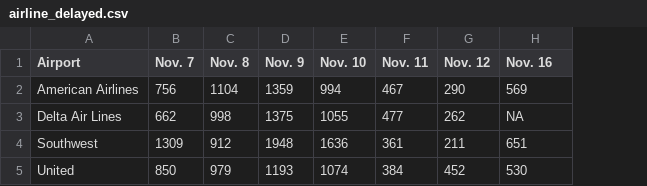
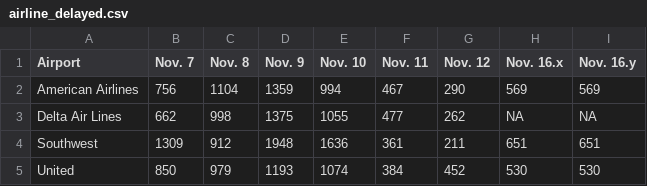
Before and after one commit to susiewebb/airline-delays, a CSV file: toupdate/airline_delayed.csv, drawn as a sheet; the diff names each change by its address in the sheet, - before the commit and + after, or states it on an @@ line.

```diff
--- a/toupdate/airline_delayed.csv
+++ b/toupdate/airline_delayed.csv
+column I (Nov. 16.y), rows 2-5: 569 | NA | 651 | 530
-H1: Nov. 16
+H1: Nov. 16.x
```
Also changed, not shown: toupdate/airline_canceled.csv, toupdate/airline_delayed_per.csv, 1 other file.
